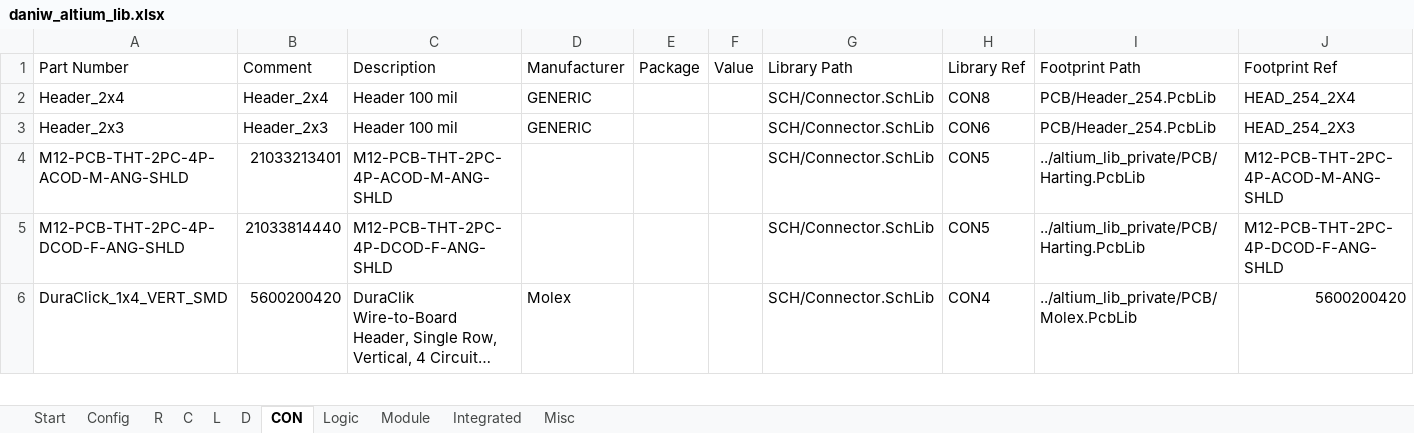
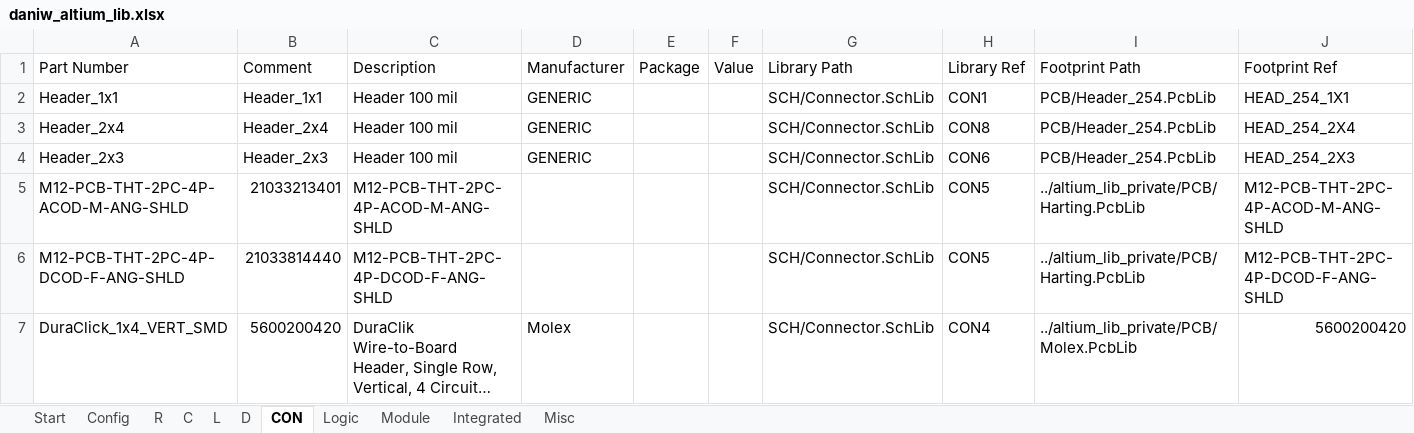
Before and after one commit to daniw/altium_lib, an Excel workbook: daniw_altium_lib.xlsx, sheet CON, drawn as a sheet; only a part is shown; long unchanged cells end in …; values as stored, in another font and other column widths than the file's, no borders; conditional formats not drawn; rows hold the shown columns only; the diff names each change by its address in the sheet, - before the commit and + after, or states it on an @@ line.

Commit message:
1X1 header 2.54mm

```diff
--- a/daniw_altium_lib.xlsx (sheet CON)
+++ b/daniw_altium_lib.xlsx (sheet CON)
+row 2: Header_1x1 | Header_1x1 | Header 100 mil | GENERIC |  |  | SCH/Connector.SchLib | CON1 | PCB/Header_254.PcbLib | HEAD_254_1X1
```
Also changed, not shown: 1 other file.
